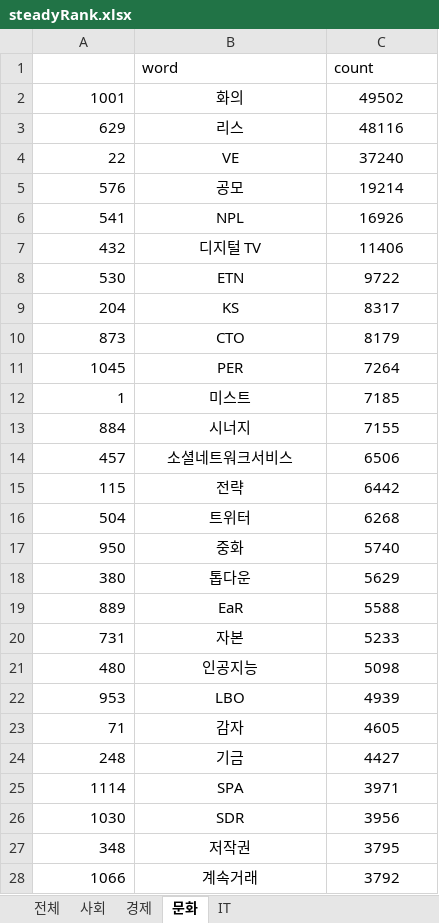
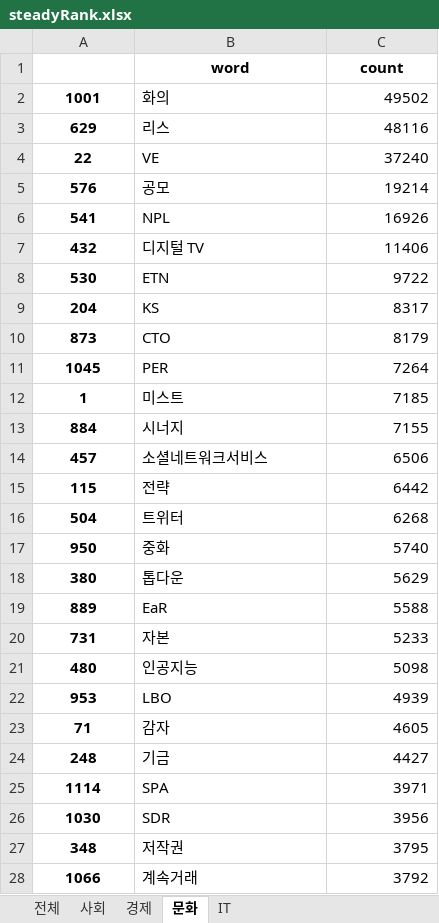
Before and after one commit to july7csw/sisasisa, an Excel workbook: sisasisa/static/outputFile/xlsx/steadyRank.xlsx, sheet 문화, drawn as a sheet; only a part is shown; values as stored, in another font and other column widths than the file's, no borders; the diff covers the shown part only; the diff names each change by its address in the sheet, - before the commit and + after, or states it on an @@ line.

```diff
--- a/sisasisa/static/outputFile/xlsx/steadyRank.xlsx (sheet 문화)
+++ b/sisasisa/static/outputFile/xlsx/steadyRank.xlsx (sheet 문화)
@@ B1:C1 bold: off → on, alignment: left → center @@
@@ A2:A28 bold: off → on, alignment: right → center @@
-B2:B28 alignment: center
+B2:B28 alignment: left
-C2:C28 alignment: center
+C2:C28 alignment: right
```
Also changed, not shown: cell formats elsewhere in this sheet, sheet IT, sheet 전체, sheet 경제, sheet 사회, 4 other files.
